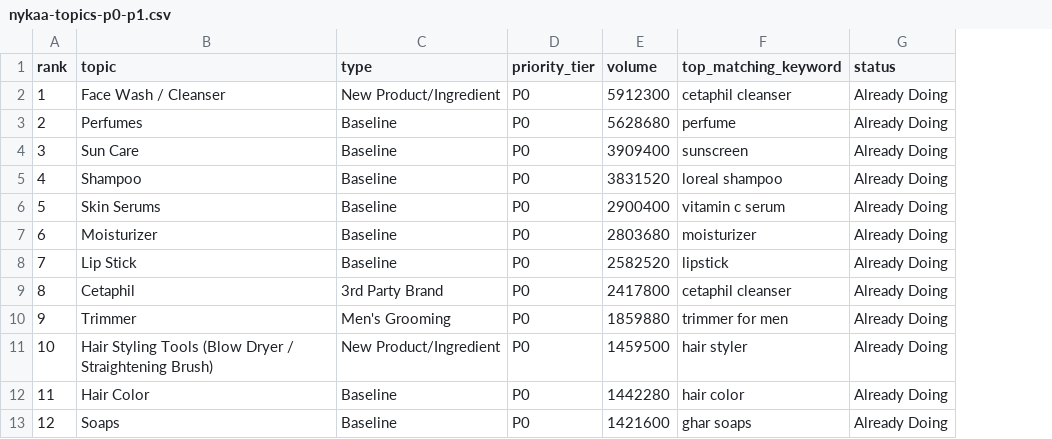
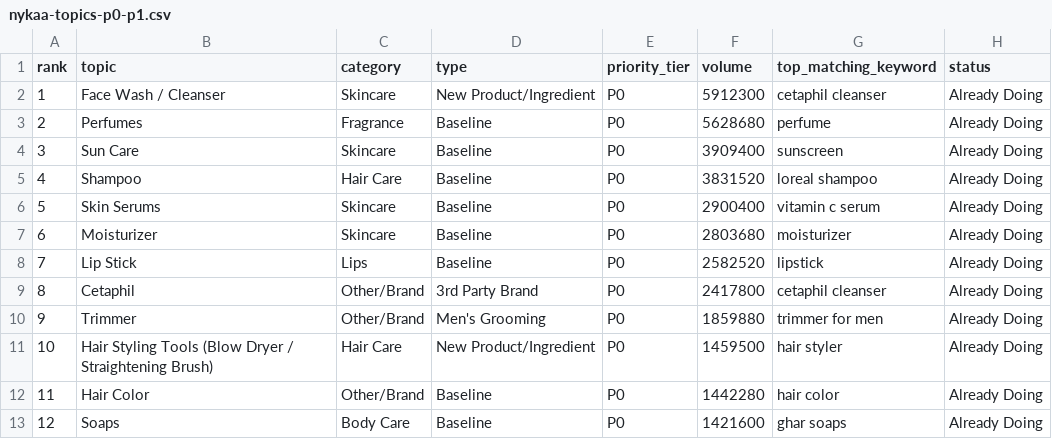
Before and after one commit to pranitakpadwal/aeo-geo-tracking-tool, a CSV file: scripts/data/nykaa-topics-p0-p1.csv, drawn as a sheet; only a part is shown; the diff names each change by its address in the sheet, - before the commit and + after, or states it on an @@ line.

```diff
--- a/scripts/data/nykaa-topics-p0-p1.csv
+++ b/scripts/data/nykaa-topics-p0-p1.csv
+column C (category), rows 2-13: Skincare | Fragrance | Skincare | Hair Care | Skincare | Skincare | Lips | Other/Brand | Other/Brand | Hair Care | Other/Brand | Body Care
```
Also changed, not shown: 12 other files.
